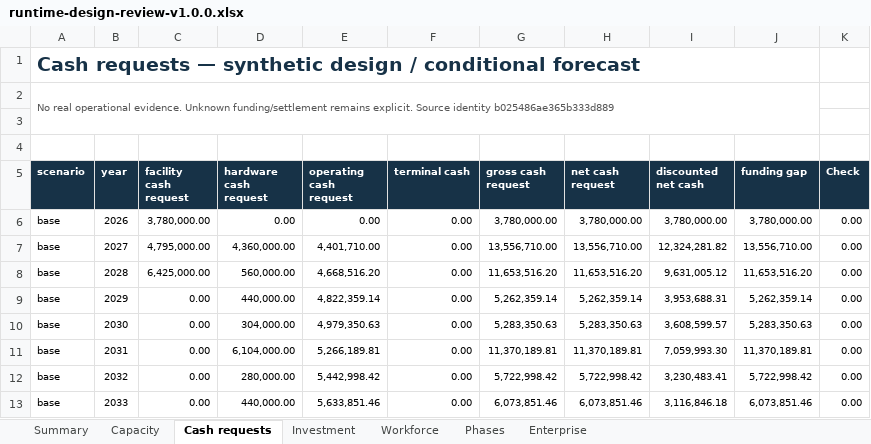
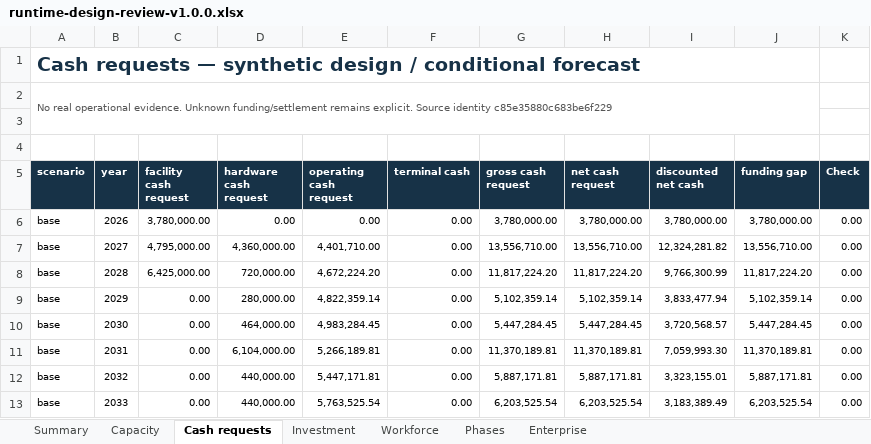
Before and after one commit to SquirmyWormy275/SABLEHARBOR, an Excel workbook: enterprise/runtime/publications/runtime-design-review-v1.0.0.xlsx, sheet Cash requests, drawn as a sheet; only a part is shown; values as stored, in another font and other column widths than the file's, no borders; the diff covers the shown part only; the diff names each change by its address in the sheet, - before the commit and + after, or states it on an @@ line.

```diff
--- a/enterprise/runtime/publications/runtime-design-review-v1.0.0.xlsx (sheet Cash requests)
+++ b/enterprise/runtime/publications/runtime-design-review-v1.0.0.xlsx (sheet Cash requests)
-A2 (scenario): …Source identity b025486ae365b333d889
+A2 (scenario): …Source identity c85e35880c683be6f229
-D8 (hardware cash request): 560,000.00
+D8 (hardware cash request): 720,000.00
-E8 (operating cash request): 4,668,516.20
+E8 (operating cash request): 4,672,224.20
-G8 (gross cash request): 11,653,516.20
+G8 (gross cash request): 11,817,224.20
-H8 (net cash request): 11,653,516.20
+H8 (net cash request): 11,817,224.20
-I8 (discounted net cash): 9,631,005.12
+I8 (discounted net cash): 9,766,300.99
-J8 (funding gap): 11,653,516.20
+J8 (funding gap): 11,817,224.20
-D9 (hardware cash request): 440,000.00
+D9 (hardware cash request): 280,000.00
-G9 (gross cash request): 5,262,359.14
+G9 (gross cash request): 5,102,359.14
-H9 (net cash request): 5,262,359.14
+H9 (net cash request): 5,102,359.14
-I9 (discounted net cash): 3,953,688.31
+I9 (discounted net cash): 3,833,477.94
-J9 (funding gap): 5,262,359.14
+J9 (funding gap): 5,102,359.14
-D10 (hardware cash request): 304,000.00
+D10 (hardware cash request): 464,000.00
-E10 (operating cash request): 4,979,350.63
+E10 (operating cash request): 4,983,284.45
-G10 (gross cash request): 5,283,350.63
+G10 (gross cash request): 5,447,284.45
-H10 (net cash request): 5,283,350.63
+H10 (net cash request): 5,447,284.45
-I10 (discounted net cash): 3,608,599.57
+I10 (discounted net cash): 3,720,568.57
-J10 (funding gap): 5,283,350.63
+J10 (funding gap): 5,447,284.45
-D12 (hardware cash request): 280,000.00
+D12 (hardware cash request): 440,000.00
-E12 (operating cash request): 5,442,998.42
+E12 (operating cash request): 5,447,171.81
-G12 (gross cash request): 5,722,998.42
+G12 (gross cash request): 5,887,171.81
-H12 (net cash request): 5,722,998.42
+H12 (net cash request): 5,887,171.81
-I12 (discounted net cash): 3,230,483.41
+I12 (discounted net cash): 3,323,155.01
-J12 (funding gap): 5,722,998.42
+J12 (funding gap): 5,887,171.81
-E13 (operating cash request): 5,633,851.46
+E13 (operating cash request): 5,763,525.54
-G13 (gross cash request): 6,073,851.46
+G13 (gross cash request): 6,203,525.54
-H13 (net cash request): 6,073,851.46
+H13 (net cash request): 6,203,525.54
-I13 (discounted net cash): 3,116,846.18
+I13 (discounted net cash): 3,183,389.49
-J13 (funding gap): 6,073,851.46
+J13 (funding gap): 6,203,525.54
```
Also changed, not shown: 156 edited cells elsewhere in this sheet, sheet Investment, sheet Capacity, sheet Enterprise, sheet Workforce, sheet Phases, 55 other files.
